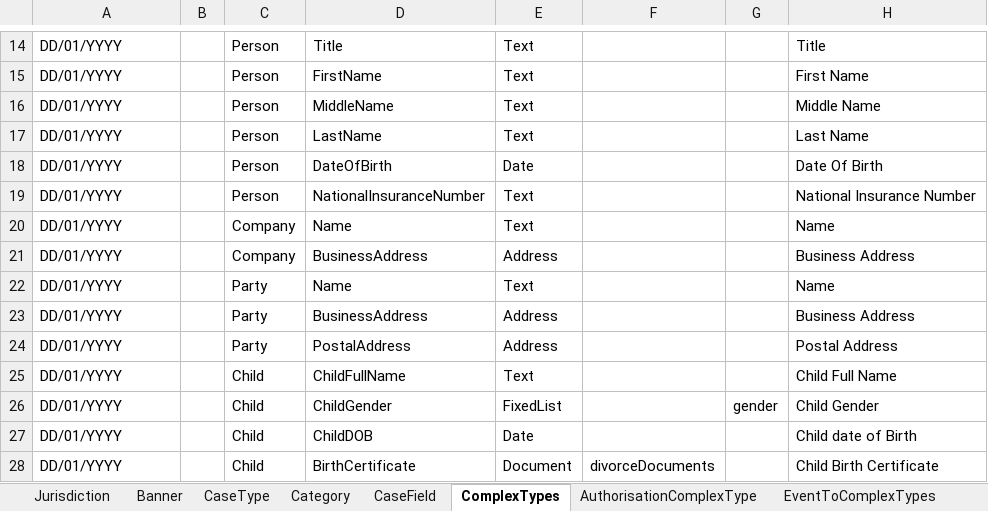
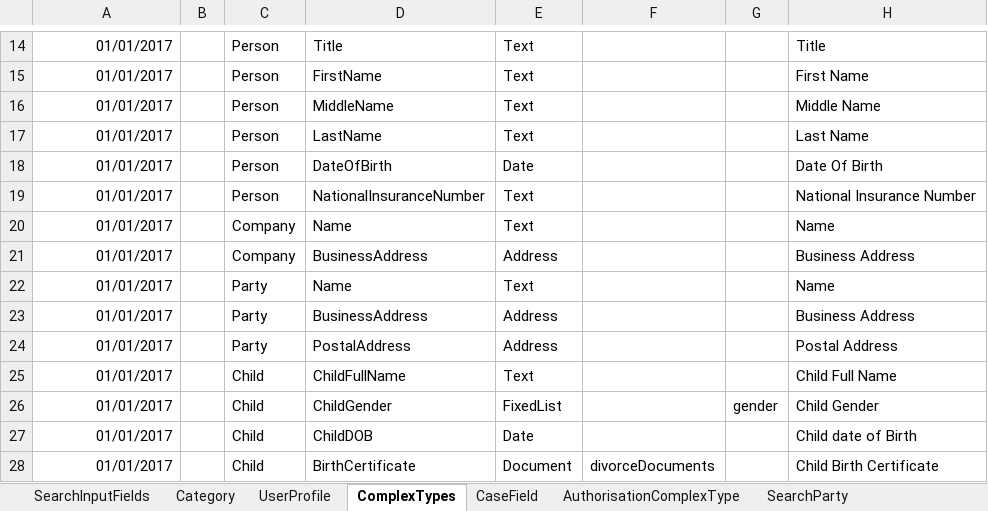
Before and after one commit to hmcts/ccd-test-definitions, an Excel workbook: src/main/resources/uk/gov/hmcts/ccd/test_definitions/excel/BEFTA_Master_Definition.xlsx, sheet ComplexTypes, drawn as a sheet; only a part is shown, gaps mark what is left out; values as stored, in another font and other column widths than the file's, no borders; table styles not drawn; the diff covers the shown part only; the diff names each change by its address in the sheet, - before the commit and + after, or states it on an @@ line.

```diff
--- a/src/main/resources/uk/gov/hmcts/ccd/test_definitions/excel/BEFTA_Master_Definition.xlsx (sheet ComplexTypes)
+++ b/src/main/resources/uk/gov/hmcts/ccd/test_definitions/excel/BEFTA_Master_Definition.xlsx (sheet ComplexTypes)
@@ sheet tab order changed: SearchInputFields | Category | UserProfile | ComplexTypes | CaseField | AuthorisationComplexType | SearchParty @@
-A14:A28: DD/01/YYYY
+A14:A28: 01/01/2017
-A14:A28 alignment: left
+A14:A28 alignment: right
```
Also changed, not shown: 1 added row, 1 removed row, 98 edited cells and cell formats elsewhere in this sheet, sheet CaseEventToFields, sheet AuthorisationCaseField, sheet CaseField, sheet CaseEvent, sheet CaseTypeTab, sheet AuthorisationCaseEvent, 21 more sheets, other sheet tabs.
